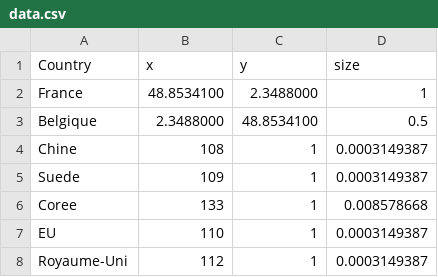
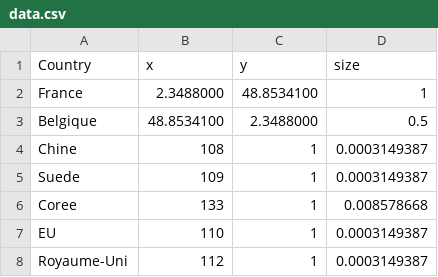
Before and after one commit to Natachaliao32/CovidVaccine, a CSV file: data.csv, drawn as a sheet.

```diff
--- a/data.csv
+++ b/data.csv
@@ -1,4 +1,4 @@
 Country;x;y;size
-France;48.8534100;2.3488000;1
-Belgique;2.3488000;48.8534100;0.5
+France;2.3488000;48.8534100;1
+Belgique;48.8534100;2.3488000;0.5
 Chine;108;1;0.0003149387
```
Also changed, not shown: 5 other files.
